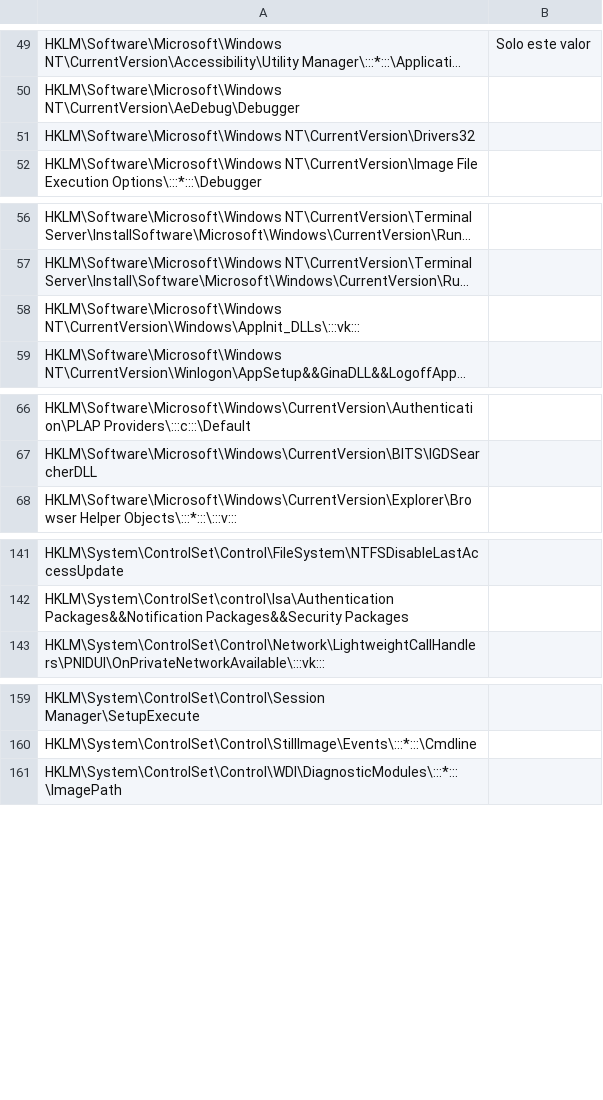
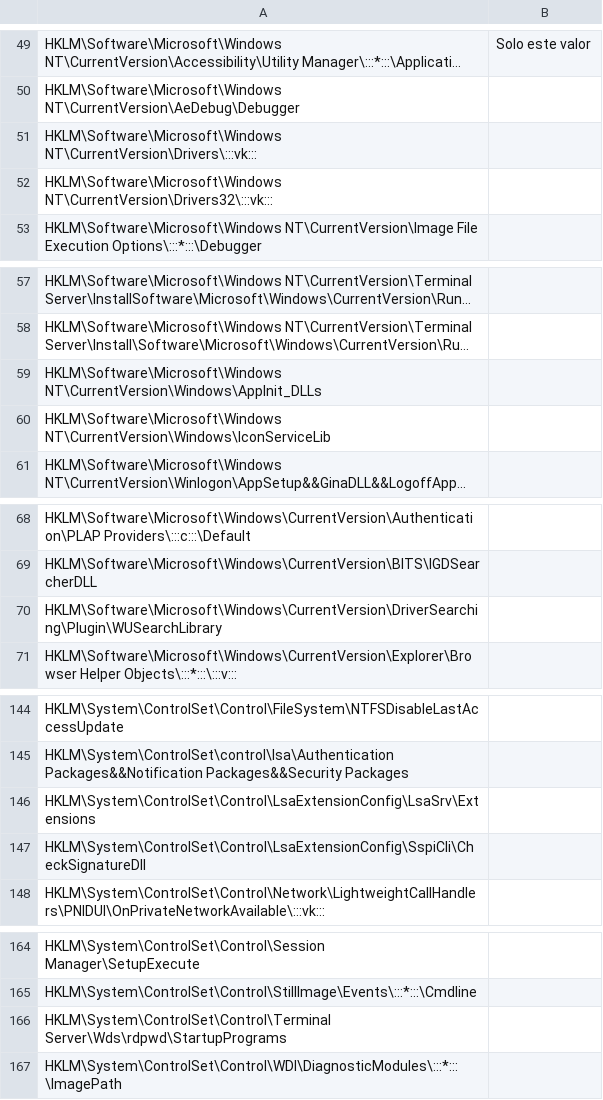
Before and after one commit to ignacioj/regkeval, a CSV file: regkeval_HKLM.csv, drawn as a sheet; only a part is shown, gaps mark what is left out; long unchanged cells end in …; addresses are those after the commit; the diff names each change by its address in the sheet, - before the commit and + after, or states it on an @@ line.

Commit message:
New keys.

```diff
--- a/regkeval_HKLM.csv
+++ b/regkeval_HKLM.csv
-A51: HKLM\Software\Microsoft\Windows NT\CurrentVersion\Drivers32
+A51: HKLM\Software\Microsoft\Windows NT\CurrentVersion\Drivers\:::vk:::
+row 52: HKLM\Software\Microsoft\Windows NT\CurrentVersion\Drivers32\:::vk:::
-A59: HKLM\Software\Microsoft\Windows NT\CurrentVersion\Windows\AppInit_DLLs\:::vk:::
+A59: HKLM\Software\Microsoft\Windows NT\CurrentVersion\Windows\AppInit_DLLs
+row 60: HKLM\Software\Microsoft\Windows NT\CurrentVersion\Windows\IconServiceLib
+row 70: HKLM\Software\Microsoft\Windows\CurrentVersion\DriverSearching\Plugin\WUSearchLibrary
+row 146: HKLM\System\ControlSet\Control\LsaExtensionConfig\LsaSrv\Extensions
+row 147: HKLM\System\ControlSet\Control\LsaExtensionConfig\SspiCli\CheckSignatureDll
+row 166: HKLM\System\ControlSet\Control\Terminal Server\Wds\rdpwd\StartupPrograms
```
